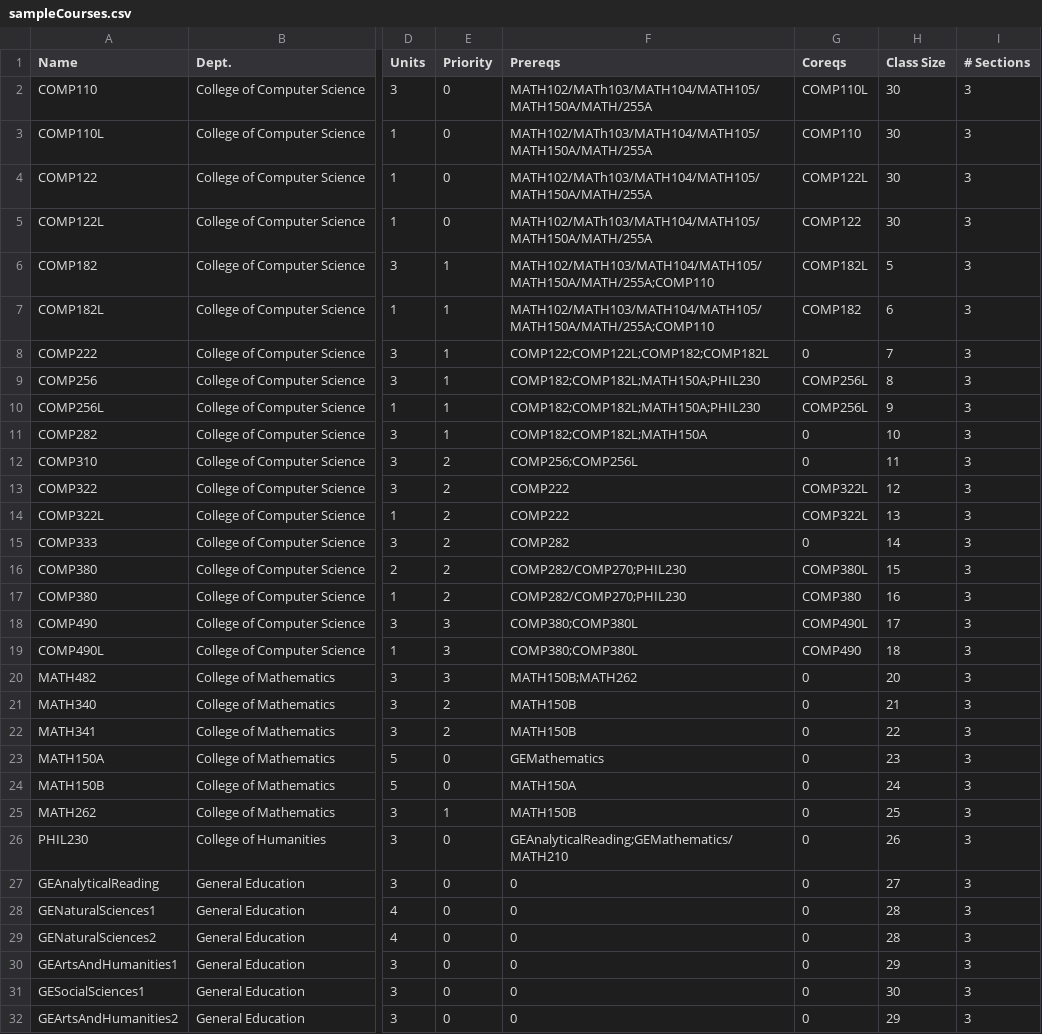
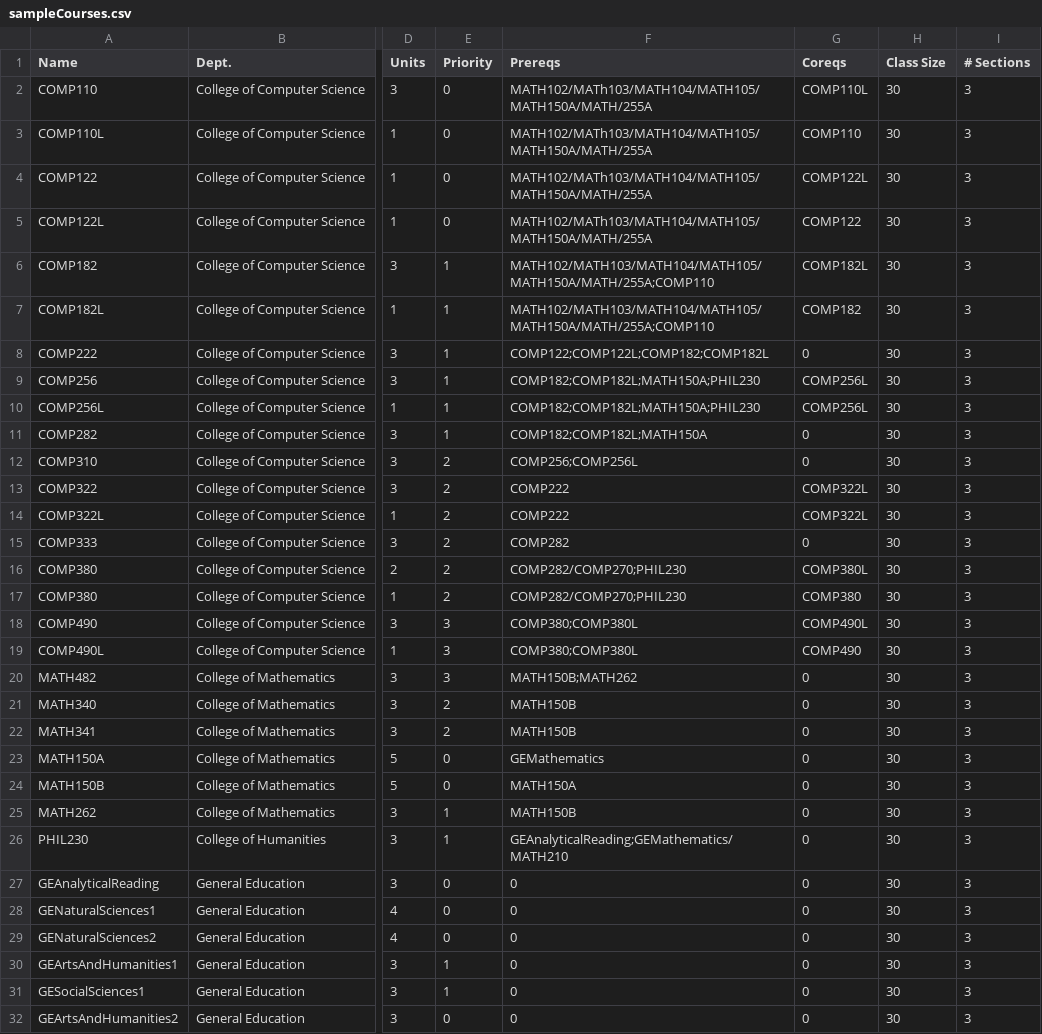
Before and after one commit to RamsesO/MatadorAccess, a CSV file: sampleCourses.csv, drawn as a sheet; only a part is shown, gaps mark what is left out; the diff covers the shown part only; the diff names each change by its address in the sheet, - before the commit and + after, or states it on an @@ line.

```diff
--- a/sampleCourses.csv
+++ b/sampleCourses.csv
-H6 (Class Size): 5
+H6 (Class Size): 30
-H7 (Class Size): 6
+H7 (Class Size): 30
-H8 (Class Size): 7
+H8 (Class Size): 30
-H9 (Class Size): 8
+H9 (Class Size): 30
-H10 (Class Size): 9
+H10 (Class Size): 30
-H11 (Class Size): 10
+H11 (Class Size): 30
-H12 (Class Size): 11
+H12 (Class Size): 30
-H13 (Class Size): 12
+H13 (Class Size): 30
-H14 (Class Size): 13
+H14 (Class Size): 30
-H15 (Class Size): 14
+H15 (Class Size): 30
-H16 (Class Size): 15
+H16 (Class Size): 30
-H17 (Class Size): 16
+H17 (Class Size): 30
-H18 (Class Size): 17
+H18 (Class Size): 30
-H19 (Class Size): 18
+H19 (Class Size): 30
-H20 (Class Size): 20
+H20 (Class Size): 30
-H21 (Class Size): 21
+H21 (Class Size): 30
-H22 (Class Size): 22
+H22 (Class Size): 30
-H23 (Class Size): 23
+H23 (Class Size): 30
-H24 (Class Size): 24
+H24 (Class Size): 30
-H25 (Class Size): 25
+H25 (Class Size): 30
-E26 (Priority): 0
+E26 (Priority): 1
-H26 (Class Size): 26
+H26 (Class Size): 30
-H27 (Class Size): 27
+H27 (Class Size): 30
-H28:H29 (Class Size): 28
+H28:H29 (Class Size): 30
-E30:E31 (Priority): 0
+E30:E31 (Priority): 1
-H30 (Class Size): 29
+H30 (Class Size): 30
-H32 (Class Size): 29
+H32 (Class Size): 30
```
Also changed, not shown: 5 added rows and 28 edited cells elsewhere in this file, sampleMajors.csv, sampleProfiles.csv, 4 other files.
